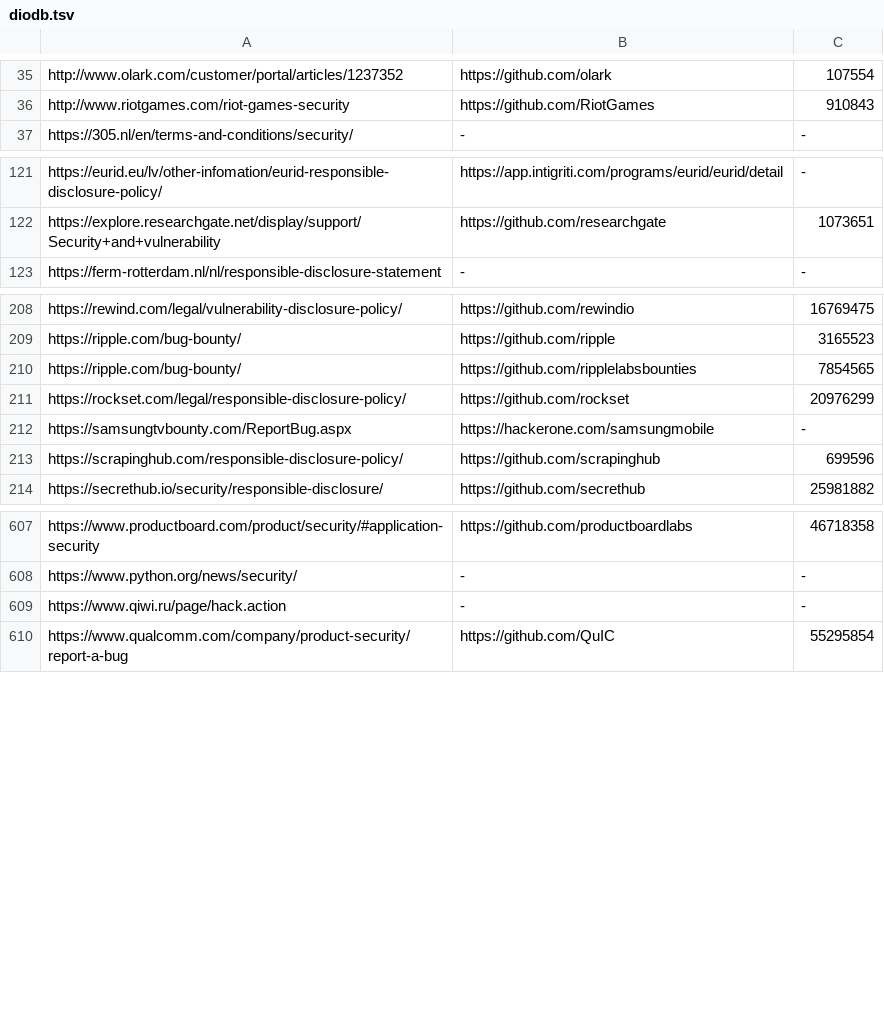
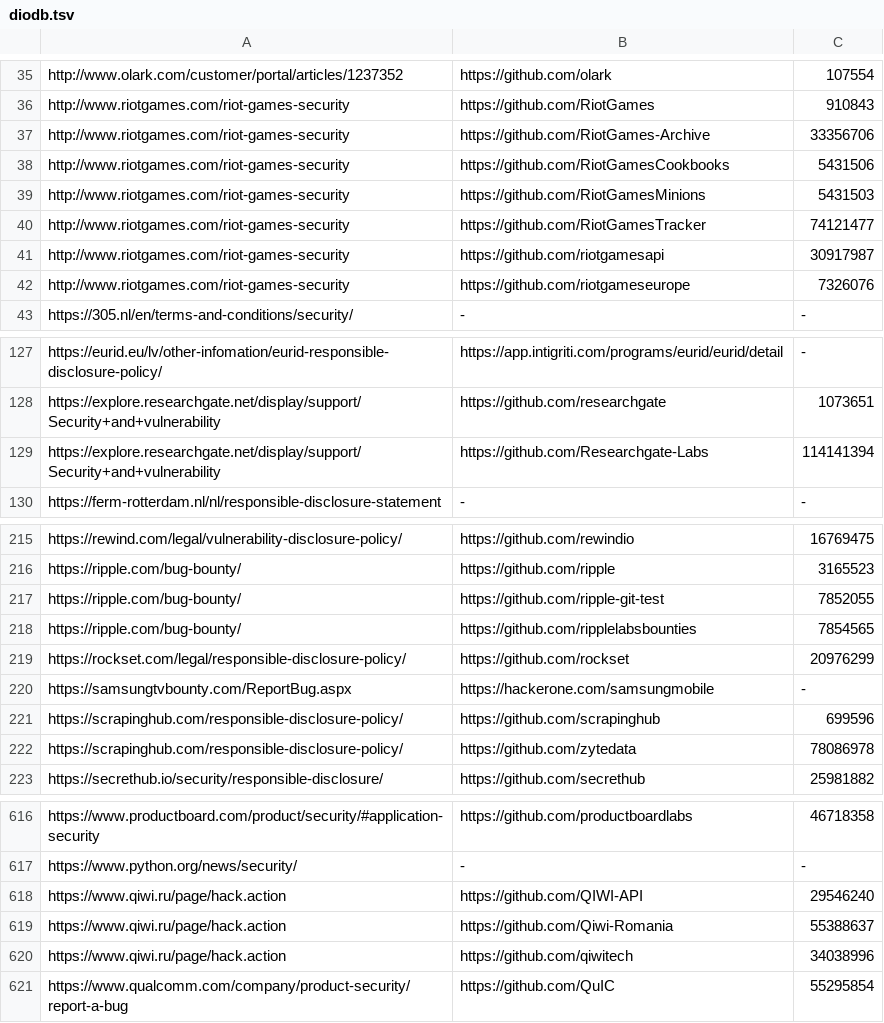
Before and after one commit to nikitastupin/orgs-data, a TSV file: orgs-data/diodb.tsv, drawn as a sheet; only a part is shown, gaps mark what is left out; the diff covers the shown part only.

```diff
--- a/orgs-data/diodb.tsv
+++ b/orgs-data/diodb.tsv
@@ -36,2 +36,8 @@ http://www.olark.com/customer/portal/articles/1237352	https://github.com/olark	1
 http://www.riotgames.com/riot-games-security	https://github.com/RiotGames	910843
+http://www.riotgames.com/riot-games-security	https://github.com/RiotGames-Archive	33356706
+http://www.riotgames.com/riot-games-security	https://github.com/RiotGamesCookbooks	5431506
+http://www.riotgames.com/riot-games-security	https://github.com/RiotGamesMinions	5431503
+http://www.riotgames.com/riot-games-security	https://github.com/RiotGamesTracker	74121477
+http://www.riotgames.com/riot-games-security	https://github.com/riotgamesapi	30917987
+http://www.riotgames.com/riot-games-security	https://github.com/riotgameseurope	7326076
 https://305.nl/en/terms-and-conditions/security/	-	-
@@ -122,2 +128,3 @@ https://eurid.eu/lv/other-infomation/eurid-responsible-disclosure-policy/	https:
 https://explore.researchgate.net/display/support/Security+and+vulnerability	https://github.com/researchgate	1073651
+https://explore.researchgate.net/display/support/Security+and+vulnerability	https://github.com/Researchgate-Labs	114141394
 https://ferm-rotterdam.nl/nl/responsible-disclosure-statement	-	-
@@ -209,2 +216,3 @@ https://rewind.com/legal/vulnerability-disclosure-policy/	https://github.com/rew
 https://ripple.com/bug-bounty/	https://github.com/ripple	3165523
+https://ripple.com/bug-bounty/	https://github.com/ripple-git-test	7852055
 https://ripple.com/bug-bounty/	https://github.com/ripplelabsbounties	7854565
@@ -213,2 +221,3 @@ https://samsungtvbounty.com/ReportBug.aspx	https://hackerone.com/samsungmobile	-
 https://scrapinghub.com/responsible-disclosure-policy/	https://github.com/scrapinghub	699596
+https://scrapinghub.com/responsible-disclosure-policy/	https://github.com/zytedata	78086978
 https://secrethub.io/security/responsible-disclosure/	https://github.com/secrethub	25981882
@@ -608,3 +617,5 @@ https://www.productboard.com/product/security/#application-security	https://gith
 https://www.python.org/news/security/	-	-
-https://www.qiwi.ru/page/hack.action	-	-
+https://www.qiwi.ru/page/hack.action	https://github.com/QIWI-API	29546240
+https://www.qiwi.ru/page/hack.action	https://github.com/Qiwi-Romania	55388637
+https://www.qiwi.ru/page/hack.action	https://github.com/qiwitech	34038996
 https://www.qualcomm.com/company/product-security/report-a-bug	https://github.com/QuIC	55295854
```
Also changed, not shown: 4 moved rows and 6 edited cells elsewhere in this file, orgs-data/chaos.tsv, orgs-data/hackerone.external_program.tsv.
